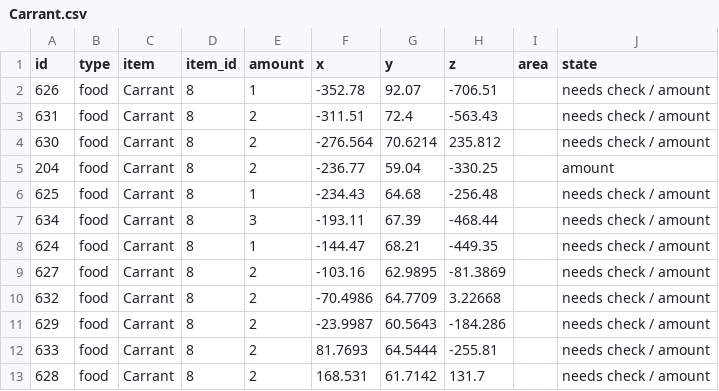
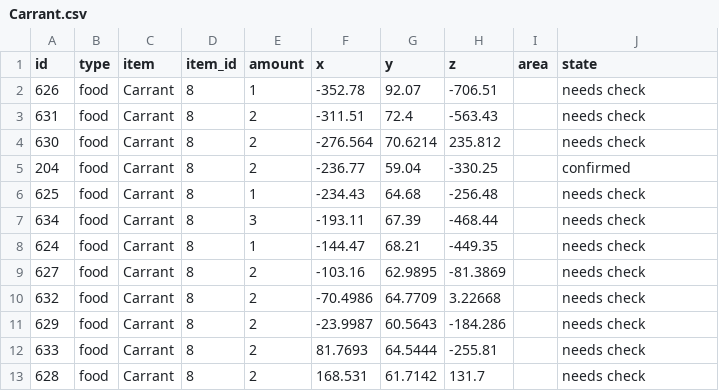
Before and after one commit to Istador/pine-interactive-map, a CSV file: pretty/beta_2/Carrant.csv, drawn as a sheet.

```diff
--- a/pretty/beta_2/Carrant.csv
+++ b/pretty/beta_2/Carrant.csv
@@ -1,13 +1,13 @@
 id,type,item,item_id,amount,x,y,z,area,state
-626,food,Carrant,8,1,-352.78,92.07,-706.51,,needs check / amount
-631,food,Carrant,8,2,-311.51,72.4,-563.43,,needs check / amount
-630,food,Carrant,8,2,-276.564,70.6214,235.812,,needs check / amount
-204,food,Carrant,8,2,-236.77,59.04,-330.25,,amount
-625,food,Carrant,8,1,-234.43,64.68,-256.48,,needs check / amount
-634,food,Carrant,8,3,-193.11,67.39,-468.44,,needs check / amount
-624,food,Carrant,8,1,-144.47,68.21,-449.35,,needs check / amount
-627,food,Carrant,8,2,-103.16,62.9895,-81.3869,,needs check / amount
-632,food,Carrant,8,2,-70.4986,64.7709,3.22668,,needs check / amount
-629,food,Carrant,8,2,-23.9987,60.5643,-184.286,,needs check / amount
-633,food,Carrant,8,2,81.7693,64.5444,-255.81,,needs check / amount
-628,food,Carrant,8,2,168.531,61.7142,131.7,,needs check / amount
+626,food,Carrant,8,1,-352.78,92.07,-706.51,,needs check
+631,food,Carrant,8,2,-311.51,72.4,-563.43,,needs check
+630,food,Carrant,8,2,-276.564,70.6214,235.812,,needs check
+204,food,Carrant,8,2,-236.77,59.04,-330.25,,confirmed
+625,food,Carrant,8,1,-234.43,64.68,-256.48,,needs check
+634,food,Carrant,8,3,-193.11,67.39,-468.44,,needs check
+624,food,Carrant,8,1,-144.47,68.21,-449.35,,needs check
+627,food,Carrant,8,2,-103.16,62.9895,-81.3869,,needs check
+632,food,Carrant,8,2,-70.4986,64.7709,3.22668,,needs check
+629,food,Carrant,8,2,-23.9987,60.5643,-184.286,,needs check
+633,food,Carrant,8,2,81.7693,64.5444,-255.81,,needs check
+628,food,Carrant,8,2,168.531,61.7142,131.7,,needs check
```
Also changed, not shown: pretty/beta_2/Amphiscis_Orb.csv, pretty/beta_2/DryClay.csv, 40 other files.
